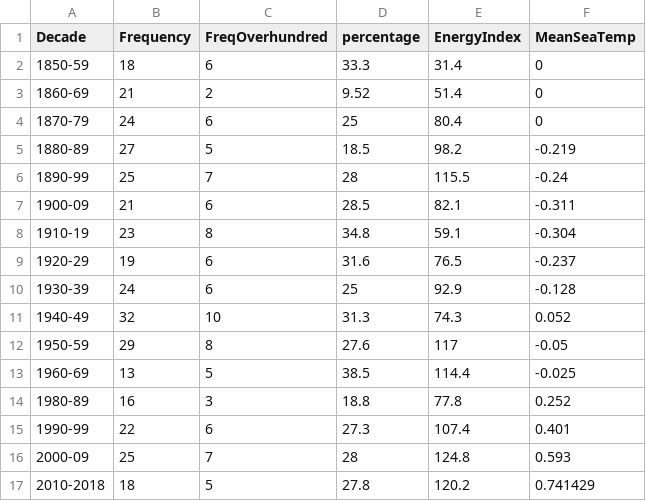
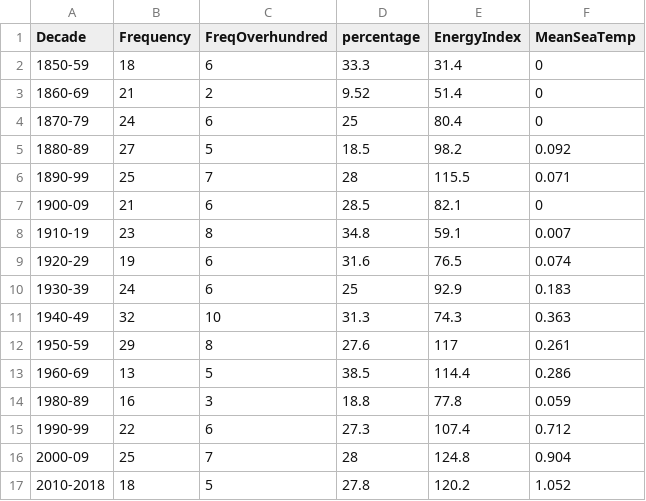
Before and after one commit to Zagitalc/Zagitalic.github.io, a CSV file: hurricane data change.csv, drawn as a sheet.

```diff
--- a/hurricane data change.csv
+++ b/hurricane data change.csv
@@ -4,14 +4,14 @@ Decade,Frequency,FreqOverhundred,percentage,EnergyIndex,MeanSeaTemp
 1870-79,24,6,25,80.4,0
-1880-89,27,5,18.5,98.2,-0.219
-1890-99,25,7,28,115.5,-0.24
-1900-09,21,6,28.5,82.1,-0.311
-1910-19,23,8,34.8,59.1,-0.304
-1920-29,19,6,31.6,76.5,-0.237
-1930-39,24,6,25,92.9,-0.128
-1940-49,32,10,31.3,74.3,0.052
-1950-59,29,8,27.6,117,-0.05
-1960-69,13,5,38.5,114.4,-0.025
-1980-89,16,3,18.8,77.8,0.252
-1990-99,22,6,27.3,107.4,0.401
-2000-09,25,7,28,124.8,0.593
-2010-2018,18,5,27.8,120.2,0.741429
+1880-89,27,5,18.5,98.2,0.092
+1890-99,25,7,28,115.5,0.071
+1900-09,21,6,28.5,82.1,0
+1910-19,23,8,34.8,59.1,0.007
+1920-29,19,6,31.6,76.5,0.074
+1930-39,24,6,25,92.9,0.183
+1940-49,32,10,31.3,74.3,0.363
+1950-59,29,8,27.6,117,0.261
+1960-69,13,5,38.5,114.4,0.286
+1980-89,16,3,18.8,77.8,0.059
+1990-99,22,6,27.3,107.4,0.712
+2000-09,25,7,28,124.8,0.904
+2010-2018,18,5,27.8,120.2,1.052
```
Also changed, not shown: 2 other files.
